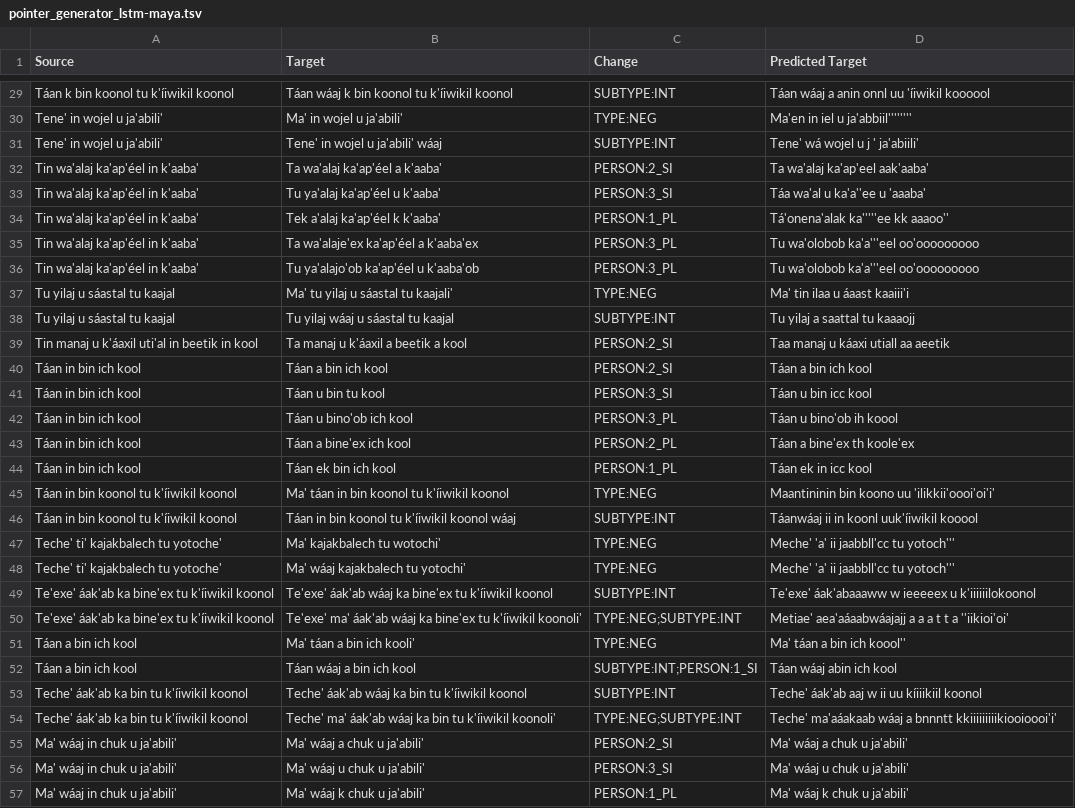
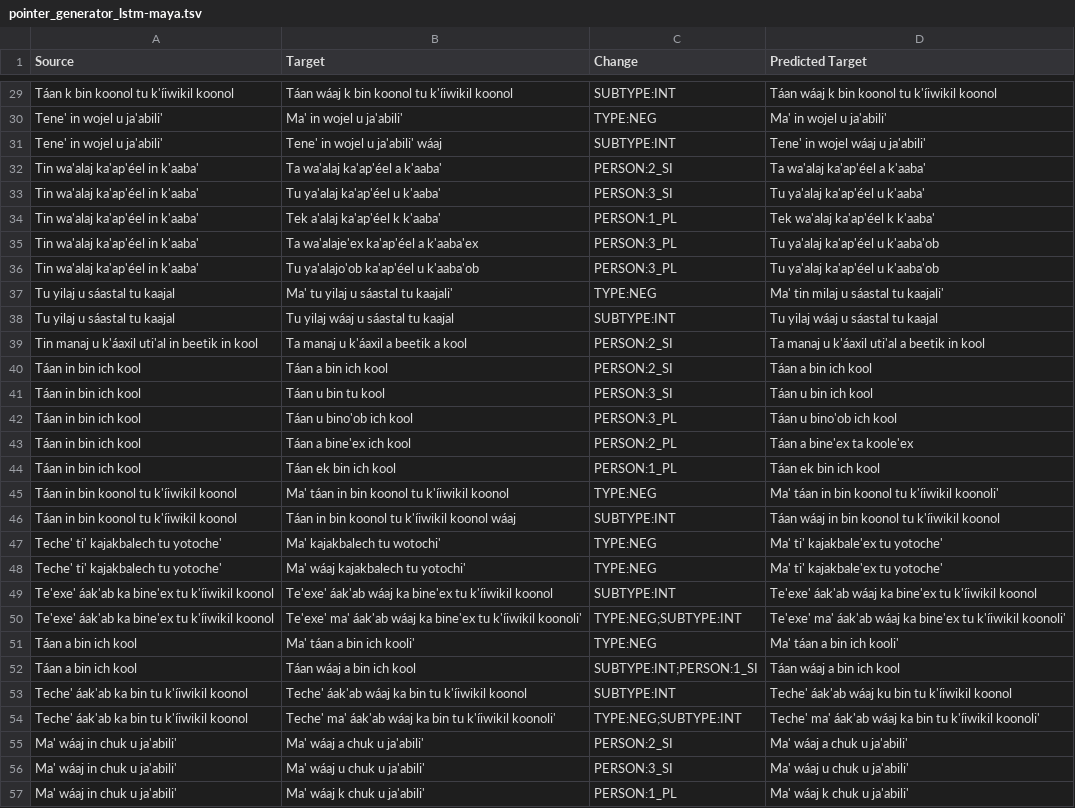
Before and after one commit to lecs-lab/americasnlp2024, a TSV file: preds/aug/identity+identityexternal/pointer_generator_lstm-maya.tsv, drawn as a sheet; only a part is shown, gaps mark what is left out; the diff covers the shown part only; the diff names each change by its address in the sheet, - before the commit and + after, or states it on an @@ line.

```diff
--- a/preds/aug/identity+identityexternal/pointer_generator_lstm-maya.tsv
+++ b/preds/aug/identity+identityexternal/pointer_generator_lstm-maya.tsv
-D29 (Predicted Target): Táan wáaj a anin onnl uu 'íiwikil koooool
+D29 (Predicted Target): Táan wáaj k bin koonol tu k'íiwikil koonol
-D30 (Predicted Target): Ma'en in iel u ja'abbiil''''''''
+D30 (Predicted Target): Ma' in wojel u ja'abili'
-D31 (Predicted Target): Tene' wá wojel u j ' ja'abiili'
+D31 (Predicted Target): Tene' in wojel wáaj u ja'abili'
-D32 (Predicted Target): Ta wa'alaj ka'ap'eel aak'aaba'
+D32 (Predicted Target): Ta wa'alaj ka'ap'éel a k'aaba'
-D33 (Predicted Target): Táa wa'al u ka'a''ee u 'aaaba'
+D33 (Predicted Target): Tu ya'alaj ka'ap'éel u k'aaba'
-D34 (Predicted Target): Tá'onena'alak ka'''''ee kk aaaoo''
+D34 (Predicted Target): Tek wa'alaj ka'ap'éel k k'aaba'
-D35:D36 (Predicted Target): Tu wa'olobob ka'a'''eel oo'ooooooooo
+D35:D36 (Predicted Target): Tu ya'alaj ka'ap'éel u k'aaba'ob
-D37 (Predicted Target): Ma' tin ilaa u áaast kaaiii'i
+D37 (Predicted Target): Ma' tin milaj u sáastal tu kaajali'
-D38 (Predicted Target): Tu yilaj a saattal tu kaaaojj
+D38 (Predicted Target): Tu yilaj wáaj u sáastal tu kaajal
-D39 (Predicted Target): Taa manaj u káaxi utiall aa aeetik
+D39 (Predicted Target): Ta manaj u k'áaxil uti'al a beetik in kool
-D41 (Predicted Target): Táan u bin icc kool
+D41 (Predicted Target): Táan u bin ich kool
-D42 (Predicted Target): Táan u bino'ob ih koool
+D42 (Predicted Target): Táan u bino'ob ich kool
-D43 (Predicted Target): Táan a bine'ex th koole'ex
+D43 (Predicted Target): Táan a bine'ex ta koole'ex
-D44 (Predicted Target): Táan ek in icc kool
+D44 (Predicted Target): Táan ek bin ich kool
-D45 (Predicted Target): Maantininin bin koono uu 'ilikkii'oooi'oi'i'
+D45 (Predicted Target): Ma' táan in bin koonol tu k'íiwikil koonoli'
-D46 (Predicted Target): Táanwáaj ii in koonl uuk'íiwikil kooool
+D46 (Predicted Target): Táan wáaj in bin koonol tu k'íiwikil koonol
-D47:D48 (Predicted Target): Meche' 'a' ii jaabbll'cc tu yotoch'''
+D47:D48 (Predicted Target): Ma' ti' kajakbale'ex tu yotoche'
-D49 (Predicted Target): Te'exe' áak'abaaaww w ieeeeex u k'iiiiiilokoonol
+D49 (Predicted Target): Te'exe' áak'ab wáaj ka bine'ex tu k'íiwikil koonol
-D50 (Predicted Target): Metiae' aea'aáaabwáajajj a a a t t a ''iikioi'oi'
+D50 (Predicted Target): Te'exe' ma' áak'ab wáaj ka bine'ex tu k'íiwikil koonoli'
-D51 (Predicted Target): Ma' táan a bin ich koool''
+D51 (Predicted Target): Ma' táan a bin ich kooli'
-D52 (Predicted Target): Táan wáaj abin ich kool
+D52 (Predicted Target): Táan wáaj a bin ich kool
-D53 (Predicted Target): Teche' áak'ab aaj w ii uu kíiiikiil koonol
+D53 (Predicted Target): Teche' áak'ab wáaj ku bin tu k'íiwikil koonol
-D54 (Predicted Target): Teche' ma'aáakaab wáaj a bnnntt kkiiiiiiiiikiooioooi'i'
+D54 (Predicted Target): Teche' ma' áak'ab wáaj ka bin tu k'íiwikil koonoli'
```
Also changed, not shown: 111 edited cells elsewhere in this file, 14 other files.
